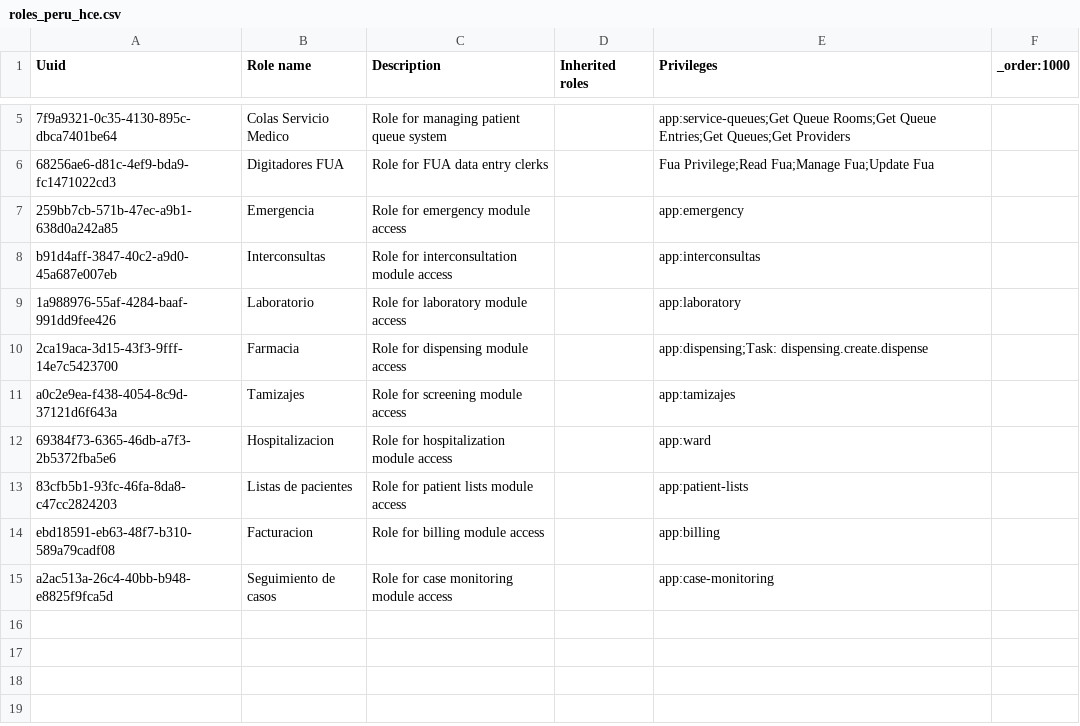
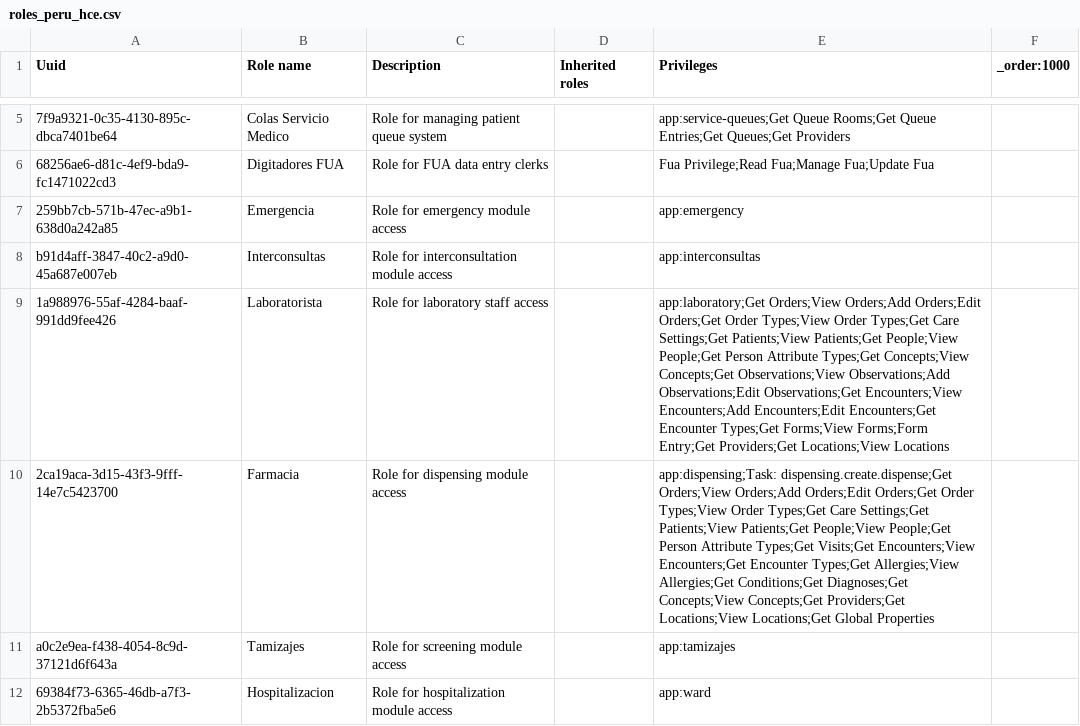
Before and after one commit to PROYECTO-SANTACLOTILDE/sihsalus-content-referenceapplication, a CSV file: configuration/backend_configuration/roles/roles_peru_hce.csv, drawn as a sheet; only a part is shown, gaps mark what is left out; the shorter side is filled out with more unchanged rows.

Commit message:
fix(rbac): define pharmacy and laboratory roles

```diff
--- a/configuration/backend_configuration/roles/roles_peru_hce.csv
+++ b/configuration/backend_configuration/roles/roles_peru_hce.csv
@@ -8,4 +8,4 @@ Uuid,Role name,Description,Inherited roles,Privileges,_order:1000
 b91d4aff-3847-40c2-a9d0-45a687e007eb,Interconsultas,Role for interconsultation module access,,app:interconsultas,
-1a988976-55af-4284-baaf-991dd9fee426,Laboratorio,Role for laboratory module access,,app:laboratory,
-2ca19aca-3d15-43f3-9fff-14e7c5423700,Farmacia,Role for dispensing module access,,app:dispensing;Task: dispensing.create.dispense,
+1a988976-55af-4284-baaf-991dd9fee426,Laboratorista,Role for laboratory staff access,,app:laboratory;Get Orders;View Orders;Add Orders;Edit Orders;Get Order Types;View Order Types;Get Care Settings;Get Patients;View Patients;Get People;View People;Get Person Attribute Types;Get Concepts;View Concepts;Get Observations;View Observations;Add Observations;Edit Observations;Get Encounters;View Encounters;Add Encounters;Edit Encounters;Get Encounter Types;Get Forms;View Forms;Form Entry;Get Providers;Get Locations;View Locations,
+2ca19aca-3d15-43f3-9fff-14e7c5423700,Farmacia,Role for dispensing module access,,app:dispensing;Task: dispensing.create.dispense;Get Orders;View Orders;Add Orders;Edit Orders;Get Order Types;View Order Types;Get Care Settings;Get Patients;View Patients;Get People;View People;Get Person Attribute Types;Get Visits;Get Encounters;View Encounters;Get Encounter Types;Get Allergies;View Allergies;Get Conditions;Get Diagnoses;Get Concepts;View Concepts;Get Providers;Get Locations;View Locations;Get Global Properties,
 a0c2e9ea-f438-4054-8c9d-37121d6f643a,Tamizajes,Role for screening module access,,app:tamizajes,
```
Also changed, not shown: 1 other file.
